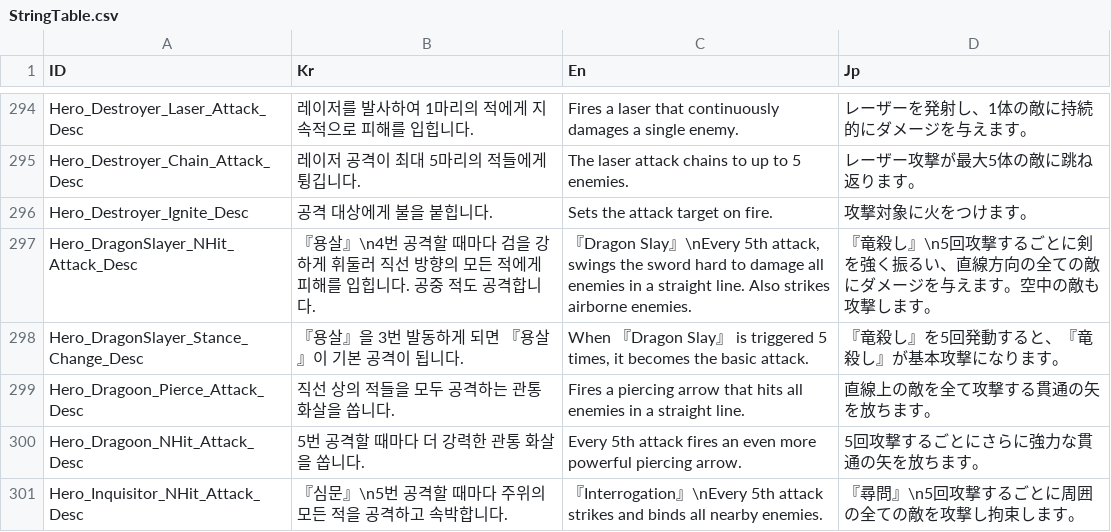
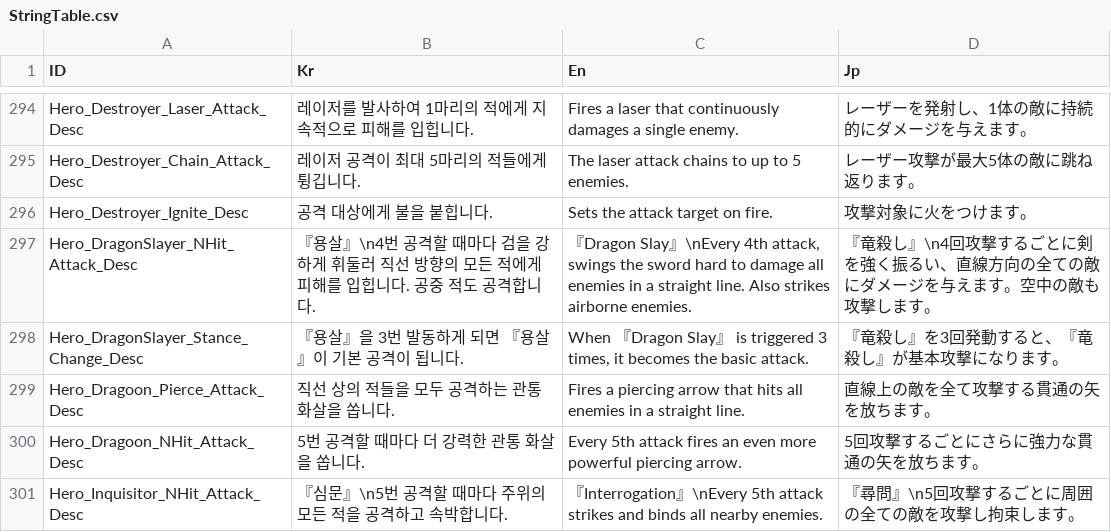
Before and after one commit to Miniro9322/TeamProject, a CSV file: Assets/Resources/DataTable/StringTable.csv, drawn as a sheet; only a part is shown, gaps mark what is left out.

Commit message:
영어 일본어랑 한국어랑 횟수 설명이 다른부분 수정

```diff
--- a/Assets/Resources/DataTable/StringTable.csv
+++ b/Assets/Resources/DataTable/StringTable.csv
@@ -296,4 +296,4 @@ Hero_Destroyer_Chain_Attack_Desc,레이저 공격이 최대 5마리의 적들에
 Hero_Destroyer_Ignite_Desc,공격 대상에게 불을 붙힙니다.,Sets the attack target on fire.,攻撃対象に火をつけます。
-Hero_DragonSlayer_NHit_Attack_Desc,『용살』\n4번 공격할 때마다 검을 강하게 휘둘러 직선 방향의 모든 적에게 피해를 입힙니다. 공중 적도 공격합니다.,"『Dragon Slay』\nEvery 5th attack, swings the sword hard to damage all enemies in a straight line. Also strikes airborne enemies.",『竜殺し』\n5回攻撃するごとに剣を強く振るい、直線方向の全ての敵にダメージを与えます。空中の敵も攻撃します。
-Hero_DragonSlayer_Stance_Change_Desc,『용살』을 3번 발동하게 되면 『용살』이 기본 공격이 됩니다.,"When 『Dragon Slay』 is triggered 5 times, it becomes the basic attack.",『竜殺し』を5回発動すると、『竜殺し』が基本攻撃になります。
+Hero_DragonSlayer_NHit_Attack_Desc,『용살』\n4번 공격할 때마다 검을 강하게 휘둘러 직선 방향의 모든 적에게 피해를 입힙니다. 공중 적도 공격합니다.,"『Dragon Slay』\nEvery 4th attack, swings the sword hard to damage all enemies in a straight line. Also strikes airborne enemies.",『竜殺し』\n4回攻撃するごとに剣を強く振るい、直線方向の全ての敵にダメージを与えます。空中の敵も攻撃します。
+Hero_DragonSlayer_Stance_Change_Desc,『용살』을 3번 발동하게 되면 『용살』이 기본 공격이 됩니다.,"When 『Dragon Slay』 is triggered 3 times, it becomes the basic attack.",『竜殺し』を3回発動すると、『竜殺し』が基本攻撃になります。
 Hero_Dragoon_Pierce_Attack_Desc,직선 상의 적들을 모두 공격하는 관통 화살을 쏩니다.,Fires a piercing arrow that hits all enemies in a straight line.,直線上の敵を全て攻撃する貫通の矢を放ちます。
```
